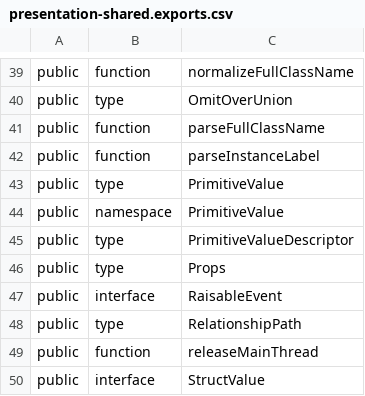
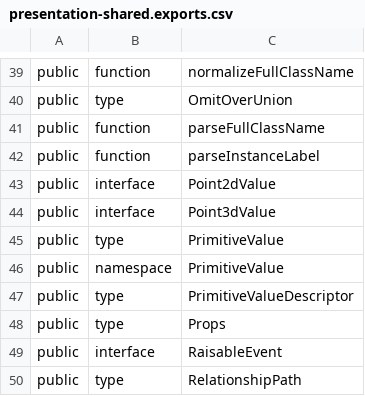
Before and after one commit to iTwin/presentation, a CSV file: packages/shared/api/presentation-shared.exports.csv, drawn as a sheet; only a part is shown, gaps mark what is left out; the shorter side is filled out with more unchanged rows.

Commit message:
Added exported `Point2dValue` and `Point3dValue` types for representing point primitive values.

```diff
--- a/packages/shared/api/presentation-shared.exports.csv
+++ b/packages/shared/api/presentation-shared.exports.csv
@@ -42,2 +42,4 @@ public;function;parseFullClassName
 public;function;parseInstanceLabel
+public;interface;Point2dValue
+public;interface;Point3dValue
 public;type;PrimitiveValue
```
Also changed, not shown: 4 other files.
